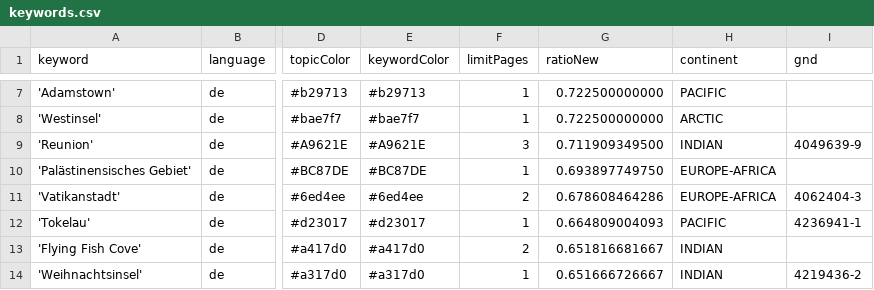
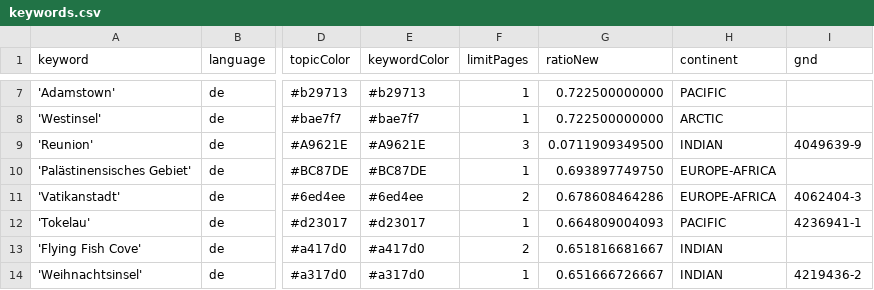
Before and after one commit to pg-ufr-news/positionIsComing, a CSV file: keywords.csv, drawn as a sheet; only a part is shown, gaps mark what is left out; the diff names each change by its address in the sheet, - before the commit and + after, or states it on an @@ line.

Commit message:
Update keywords.csv

```diff
--- a/keywords.csv
+++ b/keywords.csv
-G9 (ratioNew): 0.711909349500
+G9 (ratioNew): 0.0711909349500
```
